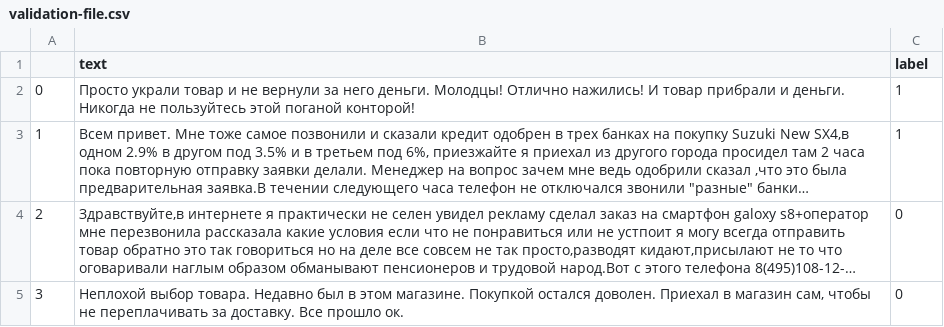
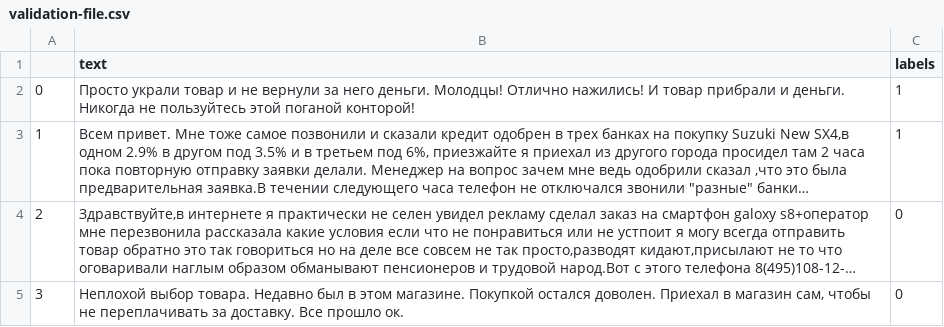
Before and after one commit to MaryObr/coursework, a CSV file: validation-file.csv, drawn as a sheet; only a part is shown; long unchanged cells end in ….

Commit message:
Update validation-file.csv

```diff
--- a/validation-file.csv
+++ b/validation-file.csv
@@ -1,2 +1,2 @@
-,text,label
+,text,labels
 0,Просто украли товар и не вернули за него деньги. Молодцы! Отлично нажились! И товар прибрали и деньги. Никогда не пользуйтесь этой поганой конторой!,1
```
